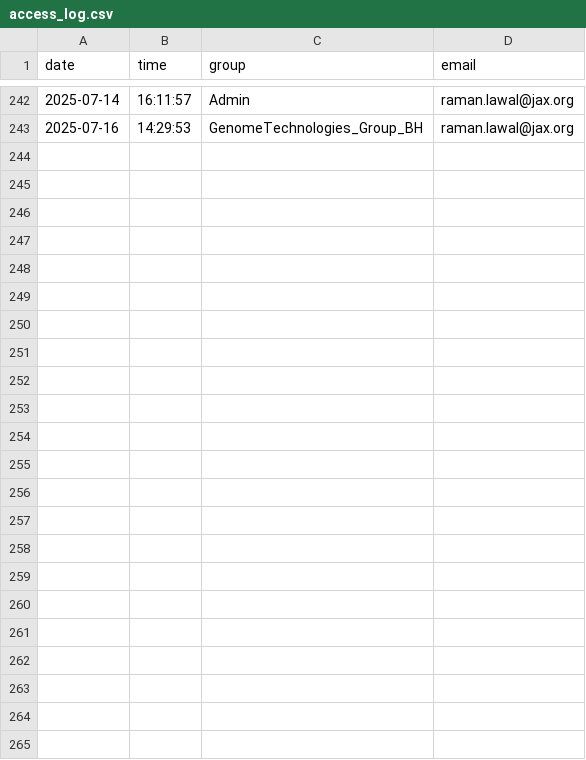
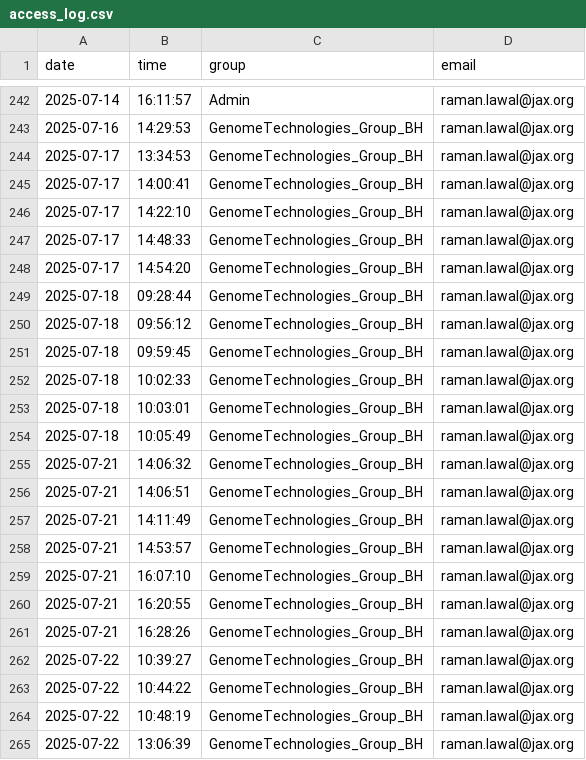
Before and after one commit to akinyanju/Sequencing-Dashboard, a CSV file: ShinyAppCodes/log/access_log.csv, drawn as a sheet; only a part is shown, gaps mark what is left out.

```diff
--- a/ShinyAppCodes/log/access_log.csv
+++ b/ShinyAppCodes/log/access_log.csv
@@ -243 +243,23 @@
 "2025-07-16","14:29:53","GenomeTechnologies_Group_BH","raman.lawal@jax.org"
+"2025-07-17","13:34:53","GenomeTechnologies_Group_BH","raman.lawal@jax.org"
+"2025-07-17","14:00:41","GenomeTechnologies_Group_BH","raman.lawal@jax.org"
+"2025-07-17","14:22:10","GenomeTechnologies_Group_BH","raman.lawal@jax.org"
+"2025-07-17","14:48:33","GenomeTechnologies_Group_BH","raman.lawal@jax.org"
+"2025-07-17","14:54:20","GenomeTechnologies_Group_BH","raman.lawal@jax.org"
+"2025-07-18","09:28:44","GenomeTechnologies_Group_BH","raman.lawal@jax.org"
+"2025-07-18","09:56:12","GenomeTechnologies_Group_BH","raman.lawal@jax.org"
+"2025-07-18","09:59:45","GenomeTechnologies_Group_BH","raman.lawal@jax.org"
+"2025-07-18","10:02:33","GenomeTechnologies_Group_BH","raman.lawal@jax.org"
+"2025-07-18","10:03:01","GenomeTechnologies_Group_BH","raman.lawal@jax.org"
+"2025-07-18","10:05:49","GenomeTechnologies_Group_BH","raman.lawal@jax.org"
+"2025-07-21","14:06:32","GenomeTechnologies_Group_BH","raman.lawal@jax.org"
+"2025-07-21","14:06:51","GenomeTechnologies_Group_BH","raman.lawal@jax.org"
+"2025-07-21","14:11:49","GenomeTechnologies_Group_BH","raman.lawal@jax.org"
+"2025-07-21","14:53:57","GenomeTechnologies_Group_BH","raman.lawal@jax.org"
+"2025-07-21","16:07:10","GenomeTechnologies_Group_BH","raman.lawal@jax.org"
+"2025-07-21","16:20:55","GenomeTechnologies_Group_BH","raman.lawal@jax.org"
+"2025-07-21","16:28:26","GenomeTechnologies_Group_BH","raman.lawal@jax.org"
+"2025-07-22","10:39:27","GenomeTechnologies_Group_BH","raman.lawal@jax.org"
+"2025-07-22","10:44:22","GenomeTechnologies_Group_BH","raman.lawal@jax.org"
+"2025-07-22","10:48:19","GenomeTechnologies_Group_BH","raman.lawal@jax.org"
+"2025-07-22","13:06:39","GenomeTechnologies_Group_BH","raman.lawal@jax.org"
```
Also changed, not shown: 8 other files.
